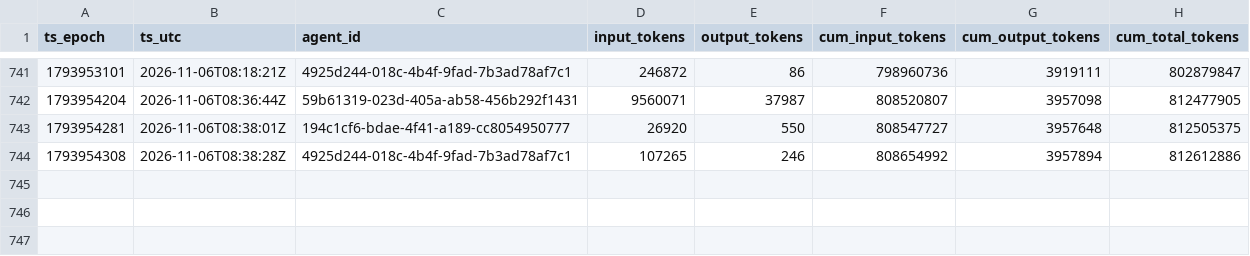
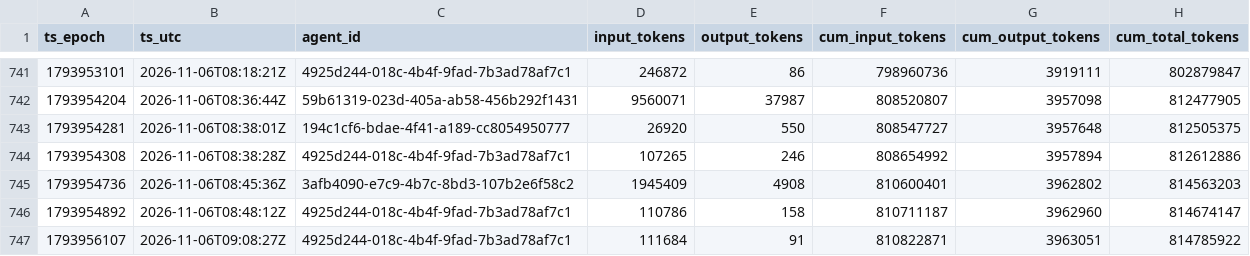
Before and after one commit to sneakers-the-rat/lvds-receiver-official, a CSV file: metrics/token_series.csv, drawn as a sheet; only a part is shown, gaps mark what is left out; the diff names each change by its address in the sheet, - before the commit and + after, or states it on an @@ line.

```diff
--- a/metrics/token_series.csv
+++ b/metrics/token_series.csv
+row 745: 1793954736 | 2026-11-06T08:45:36Z | 3afb4090-e7c9-4b7c-8bd3-107b2e6f58c2 | 1945409 | 4908 | 810600401 | 3962802 | 814563203
+row 746: 1793954892 | 2026-11-06T08:48:12Z | 4925d244-018c-4b4f-9fad-7b3ad78af7c1 | 110786 | 158 | 810711187 | 3962960 | 814674147
+row 747: 1793956107 | 2026-11-06T09:08:27Z | 4925d244-018c-4b4f-9fad-7b3ad78af7c1 | 111684 | 91 | 810822871 | 3963051 | 814785922
```
Also changed, not shown: metrics/agents.csv, metrics/commit_alignment.csv, 3 other files.
